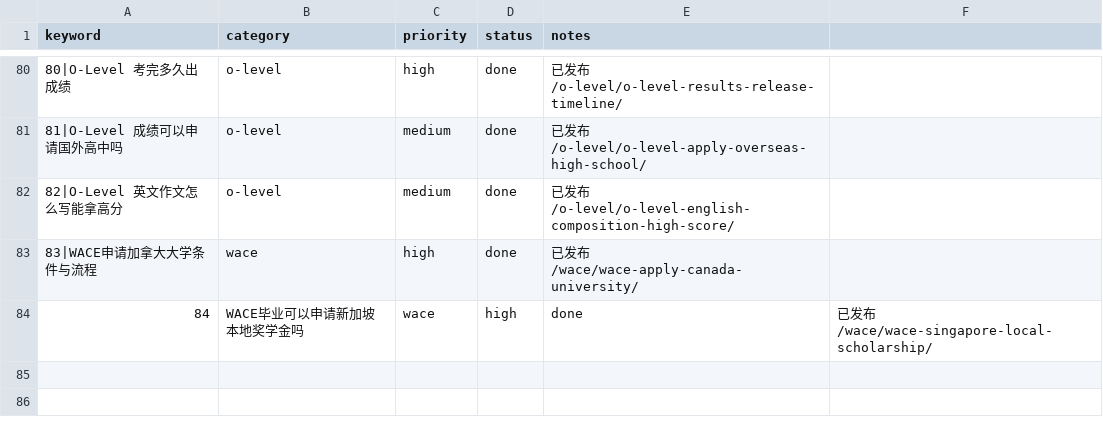
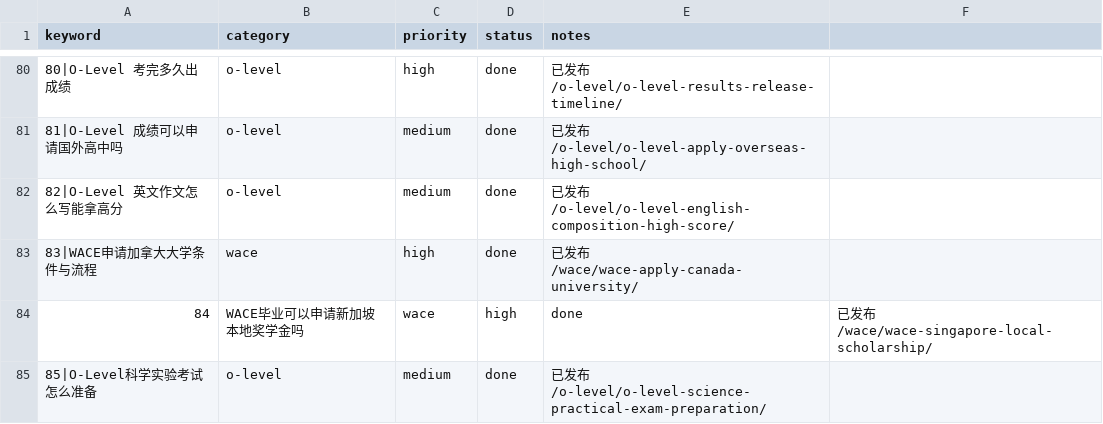
Before and after one commit to wysin808-dot/seda-website, a CSV file: content/keyword-queue.csv, drawn as a sheet; only a part is shown, gaps mark what is left out; the diff names each change by its address in the sheet, - before the commit and + after, or states it on an @@ line.

Commit message:
content: O-Level 科学实验考试怎么准备——Practical Assessment评分标准与中国学生常见失误（8表+2图占位+8FAQ+19内链）

```diff
--- a/content/keyword-queue.csv
+++ b/content/keyword-queue.csv
+row 85: 85|O-Level科学实验考试怎么准备 | o-level | medium | done | 已发布 /o-level/o-level-science-practical-exam-preparation/
```
Also changed, not shown: 1 other file.
